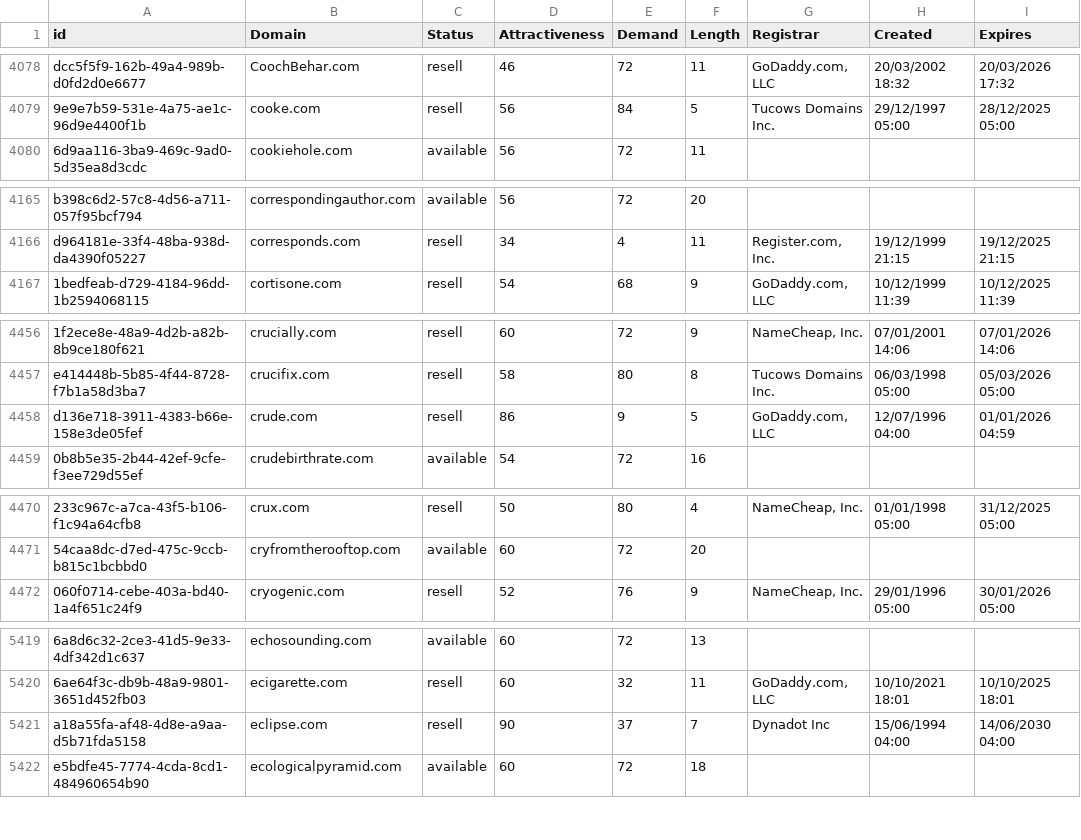
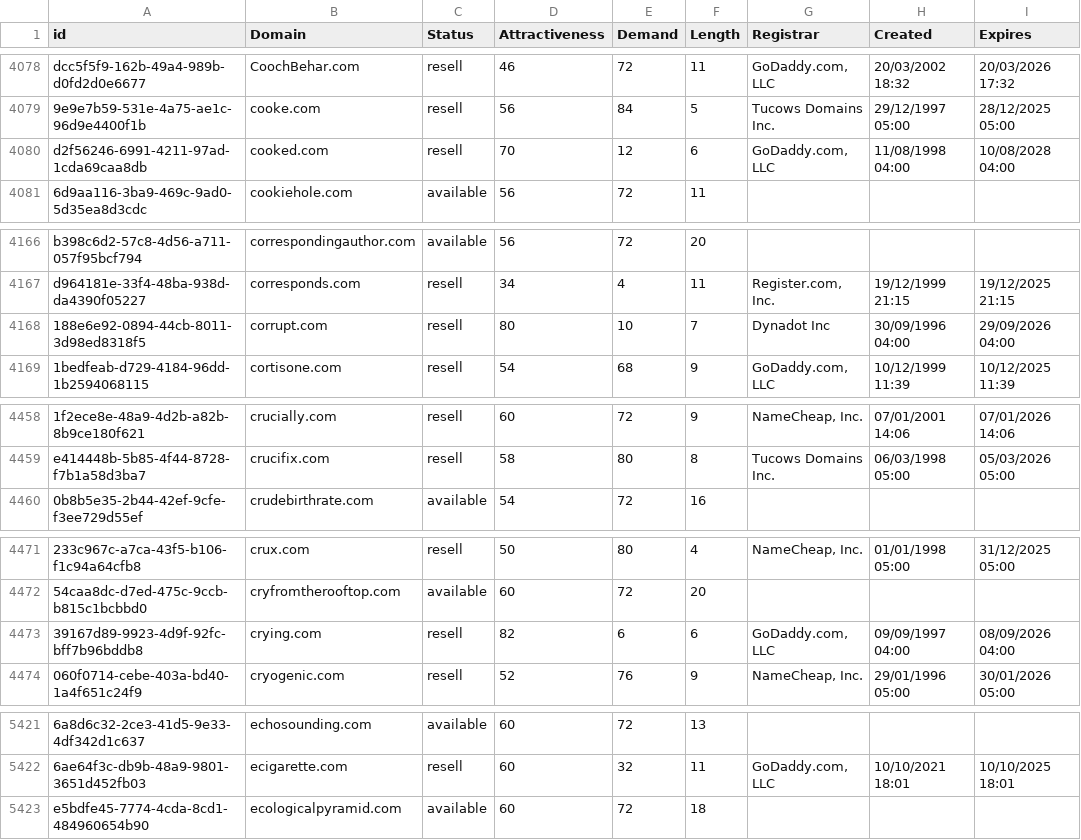
Before and after one commit to UniqueDomains/com-oneword-domains, a CSV file: com.csv, drawn as a sheet; only a part is shown, gaps mark what is left out; removed rows and columns are numbered as before the commit, all else as after; the diff covers the shown part only; the diff names each change by its address in the sheet, - before the commit and + after, or states it on an @@ line.

```diff
--- a/com.csv
+++ b/com.csv
+row 4080: d2f56246-6991-4211-97ad-1cda69caa8db | cooked.com | resell | 70 | 12 | 6 | GoDaddy.com, LLC | 11/08/1998 04:00 | 10/08/2028 04:00
+row 4168: 188e6e92-0894-44cb-8011-3d98ed8318f5 | corrupt.com | resell | 80 | 10 | 7 | Dynadot Inc | 30/09/1996 04:00 | 29/09/2026 04:00
-row 4458: d136e718-3911-4383-b66e-158e3de05fef | crude.com | resell | 86 | 9 | 5 | GoDaddy.com, LLC | 12/07/1996 04:00 | 01/01/2026 04:59
+row 4473: 39167d89-9923-4d9f-92fc-bff7b96bddb8 | crying.com | resell | 82 | 6 | 6 | GoDaddy.com, LLC | 09/09/1997 04:00 | 08/09/2026 04:00
-row 5421: a18a55fa-af48-4d8e-a9aa-d5b71fda5158 | eclipse.com | resell | 90 | 37 | 7 | Dynadot Inc | 15/06/1994 04:00 | 14/06/2030 04:00
```
Also changed, not shown: 2 added rows, 3 removed rows and 60 edited cells elsewhere in this file, 2 other files.
